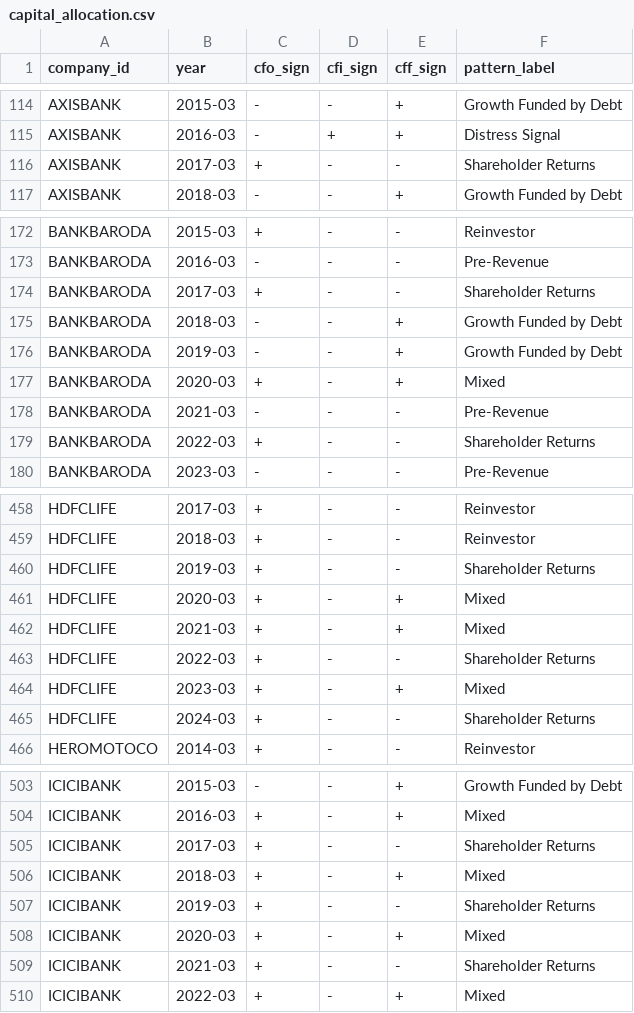
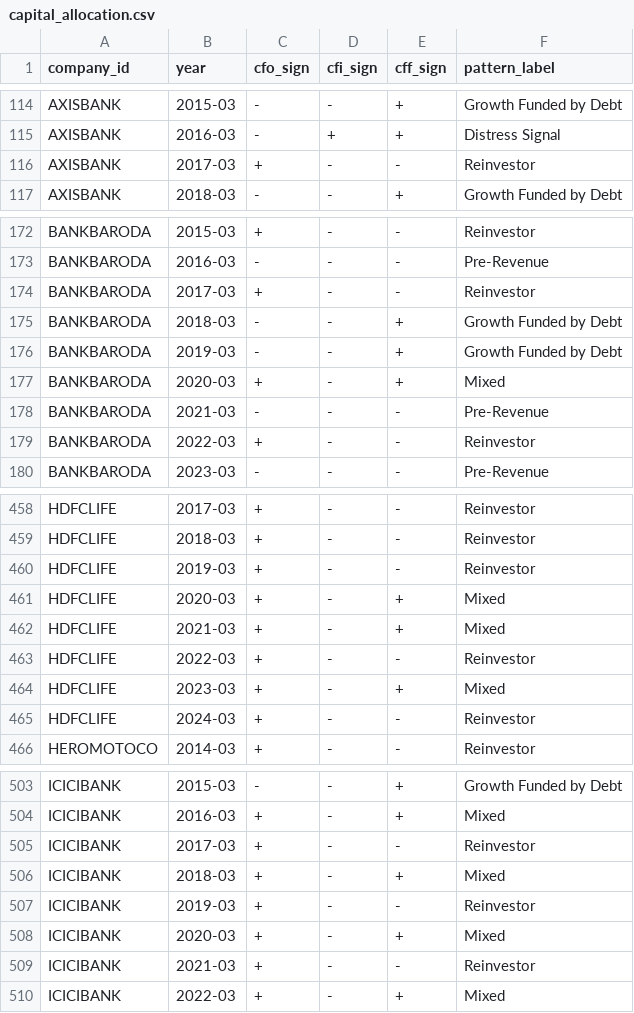
Before and after one commit to Varundeep09/n100_financial_platform, a CSV file: data/processed/capital_allocation.csv, drawn as a sheet; only a part is shown, gaps mark what is left out; the diff covers the shown part only.

Commit message:
[S2] fix(analytics): carve out Financials sector from CFO Quality Score and document pattern extension

```diff
--- a/data/processed/capital_allocation.csv
+++ b/data/processed/capital_allocation.csv
@@ -115,3 +115,3 @@ AXISBANK,2015-03,-,-,+,Growth Funded by Debt
 AXISBANK,2016-03,-,+,+,Distress Signal
-AXISBANK,2017-03,+,-,-,Shareholder Returns
+AXISBANK,2017-03,+,-,-,Reinvestor
 AXISBANK,2018-03,-,-,+,Growth Funded by Debt
@@ -173,3 +173,3 @@ BANKBARODA,2015-03,+,-,-,Reinvestor
 BANKBARODA,2016-03,-,-,-,Pre-Revenue
-BANKBARODA,2017-03,+,-,-,Shareholder Returns
+BANKBARODA,2017-03,+,-,-,Reinvestor
 BANKBARODA,2018-03,-,-,+,Growth Funded by Debt
@@ -178,3 +178,3 @@ BANKBARODA,2020-03,+,-,+,Mixed
 BANKBARODA,2021-03,-,-,-,Pre-Revenue
-BANKBARODA,2022-03,+,-,-,Shareholder Returns
+BANKBARODA,2022-03,+,-,-,Reinvestor
 BANKBARODA,2023-03,-,-,-,Pre-Revenue
@@ -459,8 +459,8 @@ HDFCLIFE,2017-03,+,-,-,Reinvestor
 HDFCLIFE,2018-03,+,-,-,Reinvestor
-HDFCLIFE,2019-03,+,-,-,Shareholder Returns
+HDFCLIFE,2019-03,+,-,-,Reinvestor
 HDFCLIFE,2020-03,+,-,+,Mixed
 HDFCLIFE,2021-03,+,-,+,Mixed
-HDFCLIFE,2022-03,+,-,-,Shareholder Returns
+HDFCLIFE,2022-03,+,-,-,Reinvestor
 HDFCLIFE,2023-03,+,-,+,Mixed
-HDFCLIFE,2024-03,+,-,-,Shareholder Returns
+HDFCLIFE,2024-03,+,-,-,Reinvestor
 HEROMOTOCO,2014-03,+,-,-,Reinvestor
@@ -504,7 +504,7 @@ ICICIBANK,2015-03,-,-,+,Growth Funded by Debt
 ICICIBANK,2016-03,+,-,+,Mixed
-ICICIBANK,2017-03,+,-,-,Shareholder Returns
+ICICIBANK,2017-03,+,-,-,Reinvestor
 ICICIBANK,2018-03,+,-,+,Mixed
-ICICIBANK,2019-03,+,-,-,Shareholder Returns
+ICICIBANK,2019-03,+,-,-,Reinvestor
 ICICIBANK,2020-03,+,-,+,Mixed
-ICICIBANK,2021-03,+,-,-,Shareholder Returns
+ICICIBANK,2021-03,+,-,-,Reinvestor
 ICICIBANK,2022-03,+,-,+,Mixed
```
Also changed, not shown: 28 edited cells elsewhere in this file, reports/load_audit.csv, 4 other files.
